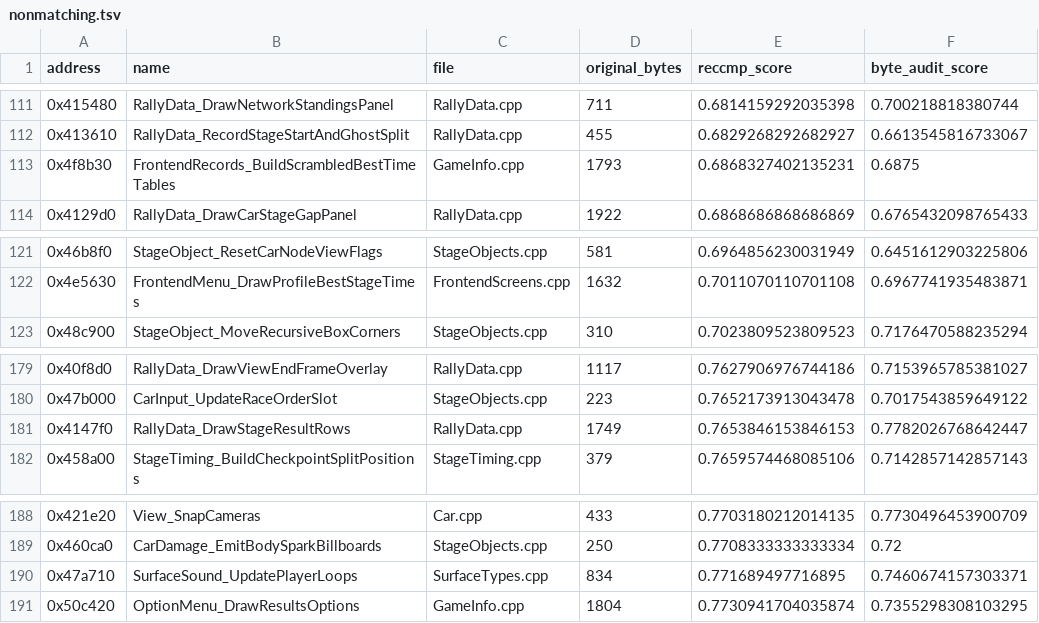
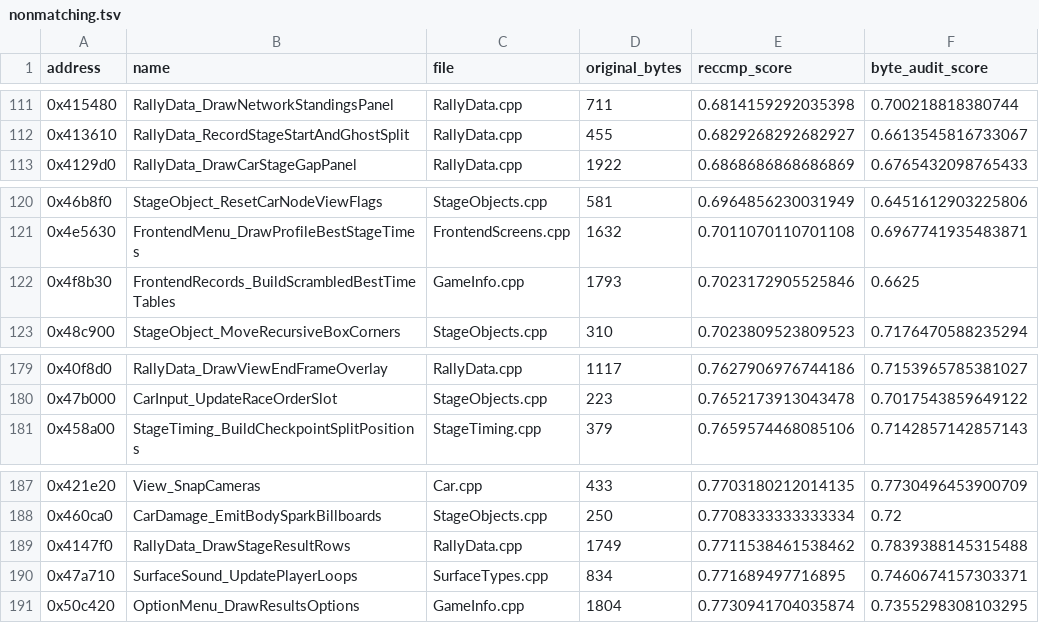
Before and after one commit to pablocpas/CMR2Decomp, a TSV file: CMR2PROGRESS/nonmatching.tsv, drawn as a sheet; only a part is shown, gaps mark what is left out; removed rows and columns are numbered as before the commit, all else as after; the diff names each change by its address in the sheet, - before the commit and + after, or states it on an @@ line.

```diff
--- a/CMR2PROGRESS/nonmatching.tsv
+++ b/CMR2PROGRESS/nonmatching.tsv
-row 113: 0x4f8b30 | FrontendRecords_BuildScrambledBestTimeTables | GameInfo.cpp | 1793 | 0.6868327402135231 | 0.6875
+row 122: 0x4f8b30 | FrontendRecords_BuildScrambledBestTimeTables | GameInfo.cpp | 1793 | 0.7023172905525846 | 0.6625
-row 181: 0x4147f0 | RallyData_DrawStageResultRows | RallyData.cpp | 1749 | 0.7653846153846153 | 0.7782026768642447
+row 189: 0x4147f0 | RallyData_DrawStageResultRows | RallyData.cpp | 1749 | 0.7711538461538462 | 0.7839388145315488
```
Also changed, not shown: 8 other files.
